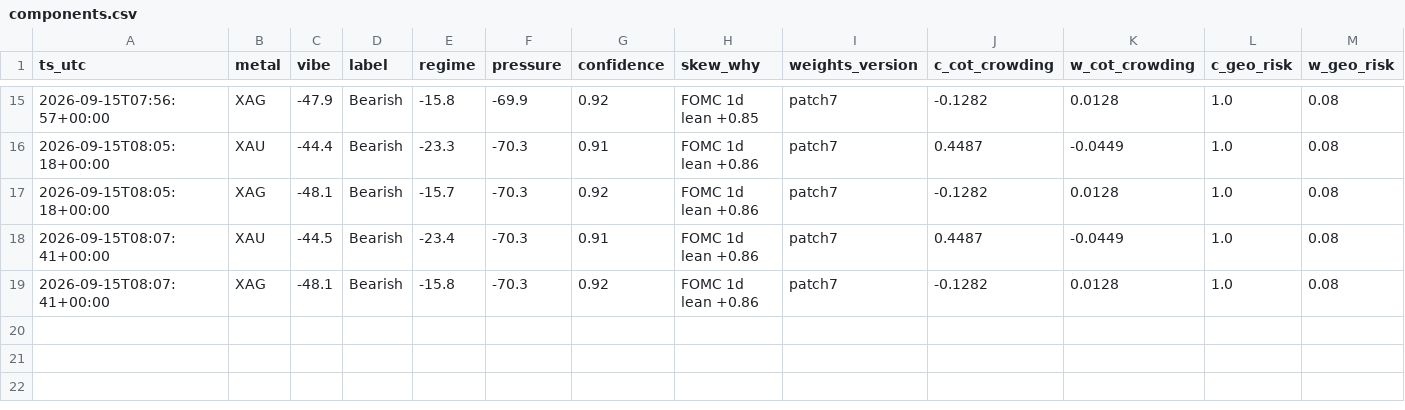
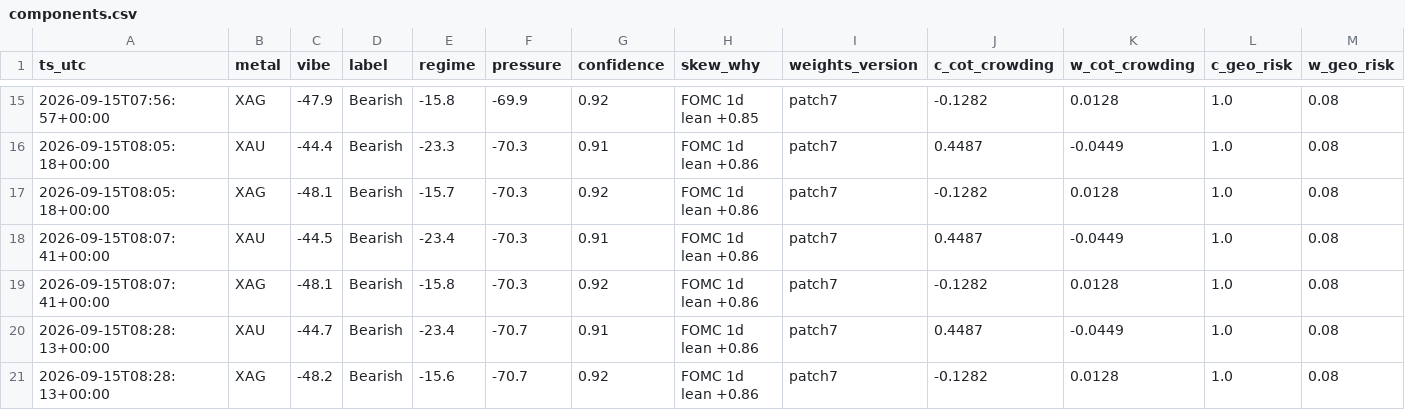
Before and after one commit to Vibfact/vibe-factory, a CSV file: state/components.csv, drawn as a sheet; only a part is shown, gaps mark what is left out; rows hold the shown columns only; the diff names each change by its address in the sheet, - before the commit and + after, or states it on an @@ line.

```diff
--- a/state/components.csv
+++ b/state/components.csv
+row 20: 2026-09-15T08:28:13+00:00 | XAU | -44.7 | Bearish | -23.4 | -70.7 | 0.91 | FOMC 1d lean +0.86 | patch7 | 0.4487 | -0.0449 | 1.0 | 0.08
+row 21: 2026-09-15T08:28:13+00:00 | XAG | -48.2 | Bearish | -15.6 | -70.7 | 0.92 | FOMC 1d lean +0.86 | patch7 | -0.1282 | 0.0128 | 1.0 | 0.08
```
Also changed, not shown: state/broker_prices.csv, 3 other files.
